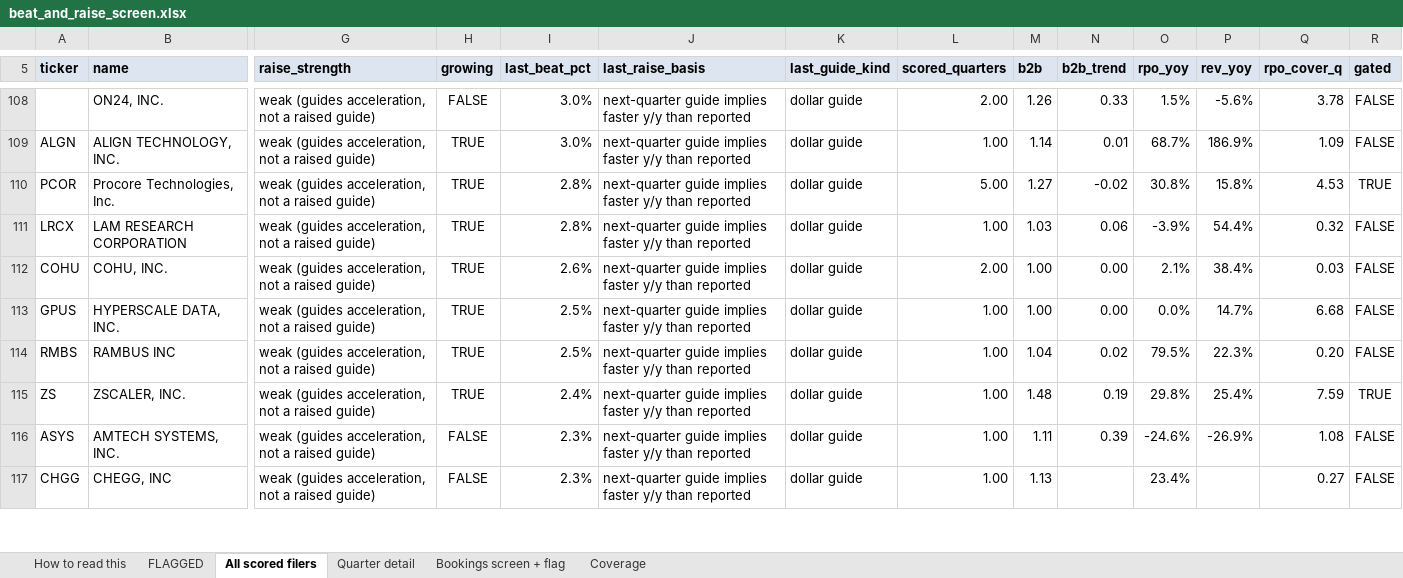
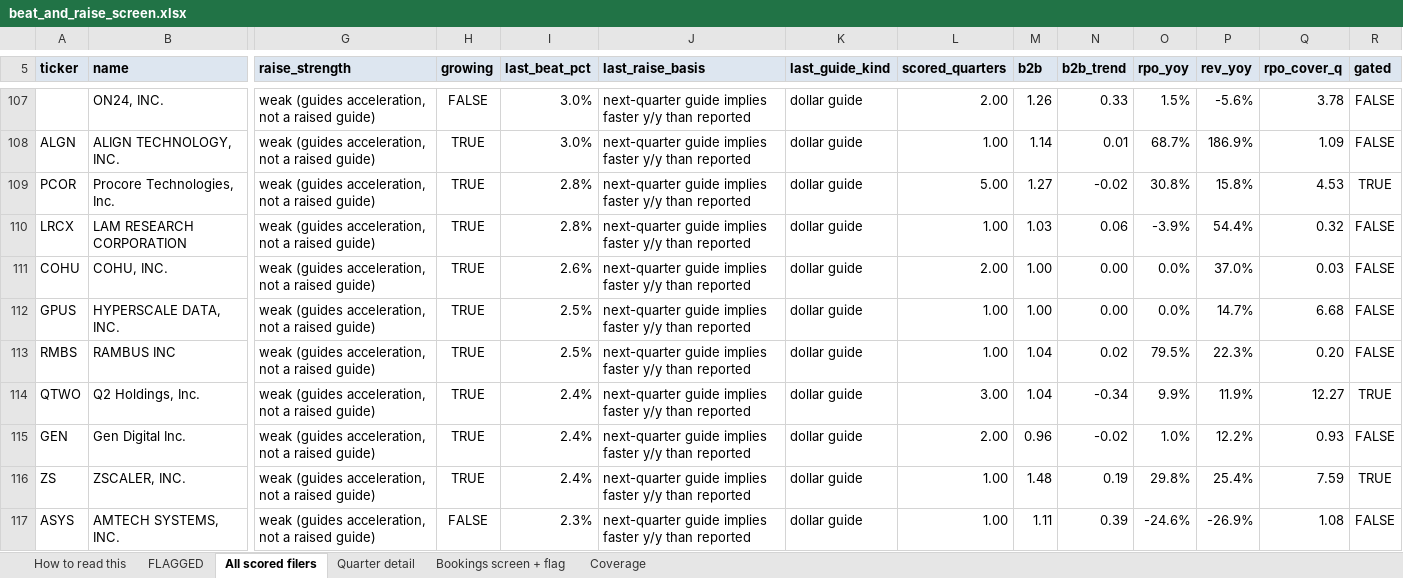
Before and after one commit to shashankrboppidi2/semis-screener, an Excel workbook: results/beat_and_raise_screen.xlsx, sheet All scored filers, drawn as a sheet; only a part is shown, gaps mark what is left out; the shorter side is filled out with more unchanged rows; values as stored, in another font and other column widths than the file's, no borders; conditional formats not drawn; addresses are those after the commit; rows hold the shown columns only; the diff covers the shown part only; the diff names each change by its address in the sheet, - before the commit and + after, or states it on an @@ line.

```diff
--- a/results/beat_and_raise_screen.xlsx (sheet All scored filers)
+++ b/results/beat_and_raise_screen.xlsx (sheet All scored filers)
-O111 (rpo_yoy): 2.1%
+O111 (rpo_yoy): 0.0%
-P111 (rev_yoy): 38.4%
+P111 (rev_yoy): 37.0%
+row 114: QTWO | Q2 Holdings, Inc. | weak (guides acceleration, not a raised guide) | TRUE | 2.4% | next-quarter guide implies faster y/y than reported | dollar guide | 3.00 | 1.04 | -0.34 | 9.9% | 11.9% | 12.27 | TRUE
+row 115: GEN | Gen Digital Inc. | weak (guides acceleration, not a raised guide) | TRUE | 2.4% | next-quarter guide implies faster y/y than reported | dollar guide | 2.00 | 0.96 | -0.02 | 1.0% | 12.2% | 0.93 | FALSE
```
Also changed, not shown: 11 added rows, 13 removed rows and 17 edited cells elsewhere in this sheet, sheet Bookings screen + flag, sheet Quarter detail, sheet FLAGGED, sheet Coverage, results/market_bookings_screen.xlsx, results/semis_acceleration_screen.xlsx, 13 other files.
